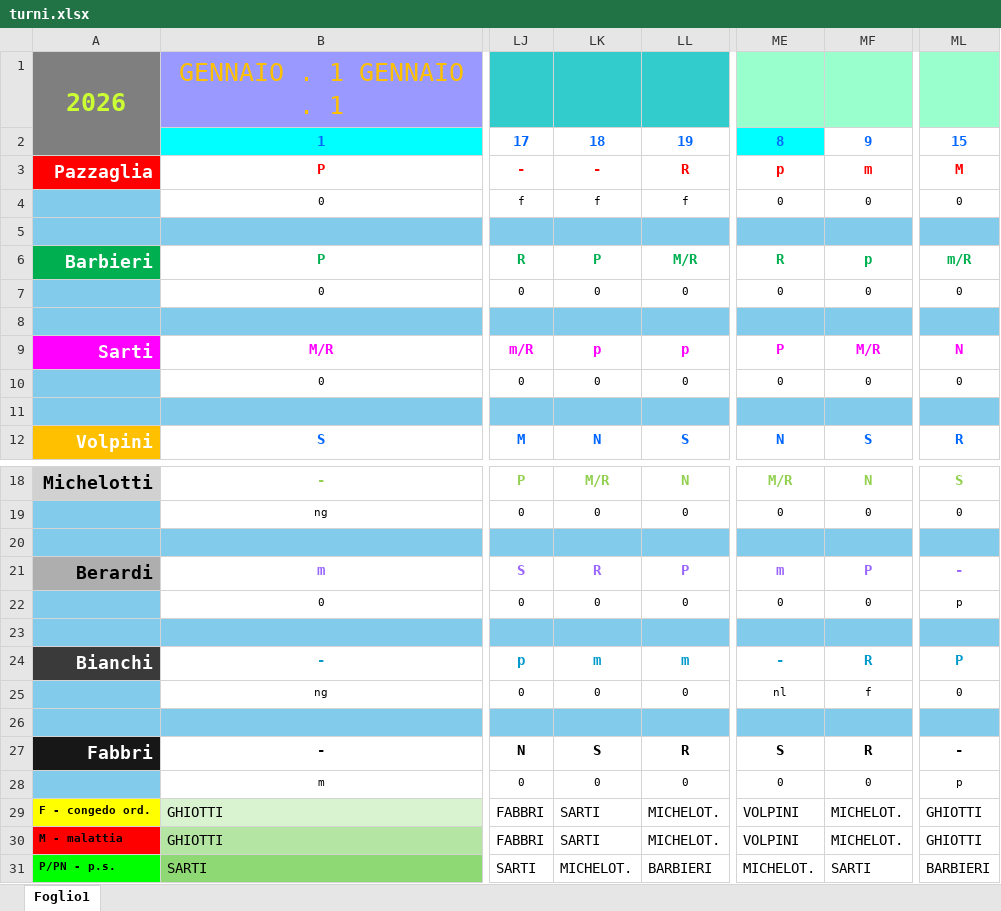
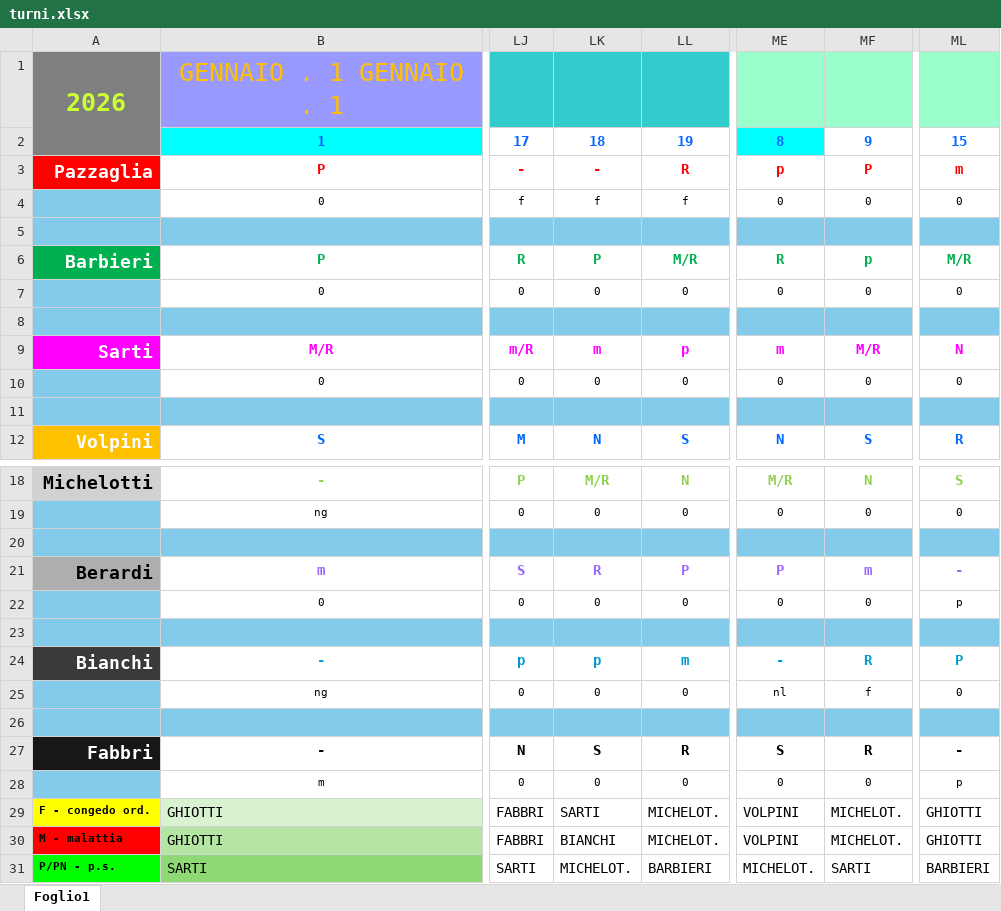
Before and after one commit to centrale118rsm-code/Turni-Autisti-2026-Rsm, an Excel workbook: turni.xlsx, sheet Foglio1, drawn as a sheet; only a part is shown, gaps mark what is left out; values as stored, in another font and other column widths than the file's, no borders; charts and pictures and conditional formats not drawn; the diff names each change by its address in the sheet, - before the commit and + after, or states it on an @@ line.

Commit message:
Add files via upload

```diff
--- a/turni.xlsx (sheet Foglio1)
+++ b/turni.xlsx (sheet Foglio1)
-MF3: m
+MF3: P
-ML3: M
+ML3: m
-ML6: m/R
+ML6: M/R
-LK9: p
+LK9: m
-ME9: P
+ME9: m
-ME21: m
+ME21: P
-MF21: P
+MF21: m
-LK24: m
+LK24: p
-LK30: SARTI
+LK30: BIANCHI
```
